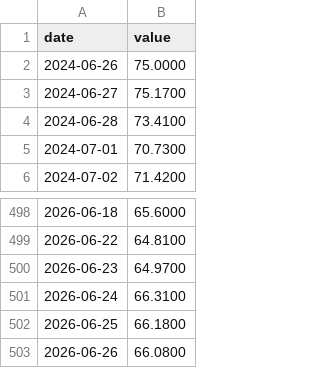
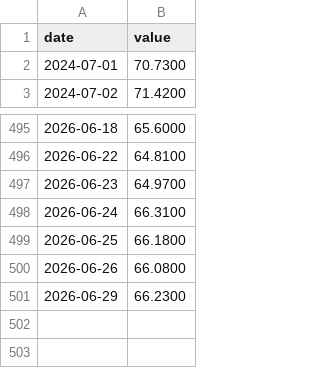
Before and after one commit to JoaquinMulet/treasury-desk-chile-usa, a CSV file: data/yf/edv.csv, drawn as a sheet; only a part is shown, gaps mark what is left out; removed rows and columns are numbered as before the commit, all else as after; the diff names each change by its address in the sheet, - before the commit and + after, or states it on an @@ line.

```diff
--- a/data/yf/edv.csv
+++ b/data/yf/edv.csv
-row 2: 2024-06-26 | 75.0000
-row 3: 2024-06-27 | 75.1700
-row 4: 2024-06-28 | 73.4100
+row 501: 2026-06-29 | 66.2300
```
Also changed, not shown: data/yf/dxy.csv, data/yf/ief.csv, 29 other files.
